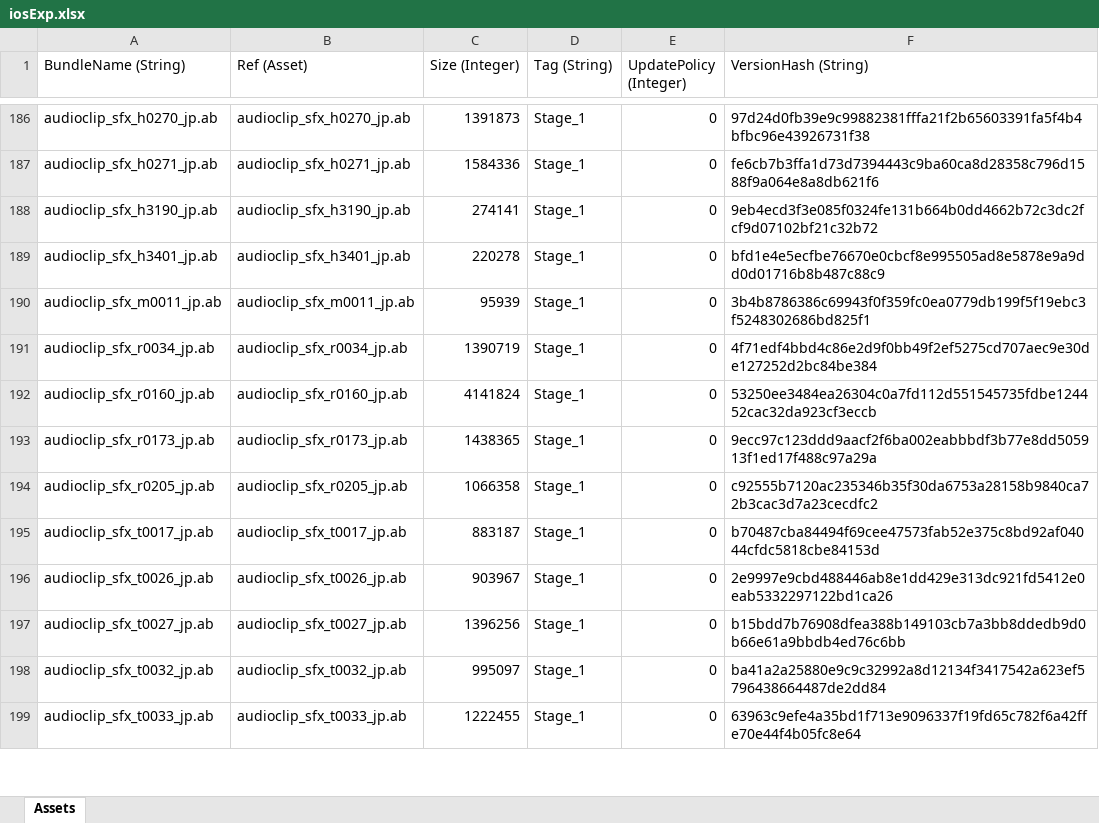
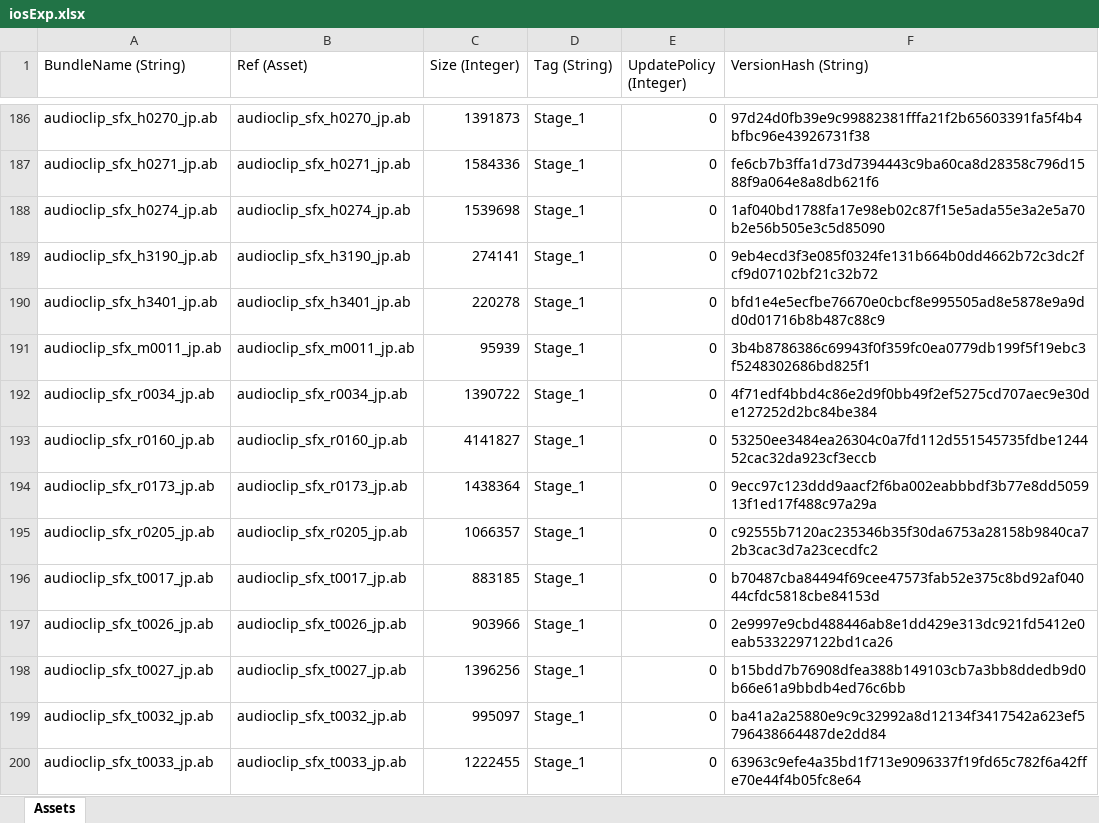
Before and after one commit to stu43005/sdorica-wiki-bot, an Excel workbook: client_gamedata/ios/iosExp.xlsx, sheet Assets, drawn as a sheet; only a part is shown, gaps mark what is left out; values as stored, in another font and other column widths than the file's, no borders; addresses are those after the commit; the diff covers the shown part only; the diff names each change by its address in the sheet, - before the commit and + after, or states it on an @@ line.

```diff
--- a/client_gamedata/ios/iosExp.xlsx (sheet Assets)
+++ b/client_gamedata/ios/iosExp.xlsx (sheet Assets)
+row 188: audioclip_sfx_h0274_jp.ab | audioclip_sfx_h0274_jp.ab | 1539698 | Stage_1 | 0 | 1af040bd1788fa17e98eb02c87f15e5ada55e3a2e5a70b2e56b505e3c5d85090
-C192 (Size (Integer)): 1390719
+C192 (Size (Integer)): 1390722
-C193 (Size (Integer)): 4141824
+C193 (Size (Integer)): 4141827
-C194 (Size (Integer)): 1438365
+C194 (Size (Integer)): 1438364
-C195 (Size (Integer)): 1066358
+C195 (Size (Integer)): 1066357
-C196 (Size (Integer)): 883187
+C196 (Size (Integer)): 883185
-C197 (Size (Integer)): 903967
+C197 (Size (Integer)): 903966
```
Also changed, not shown: 1 added row and 70 edited cells elsewhere in this sheet, client_gamedata/charAssets.xlsx, 21 other files.
